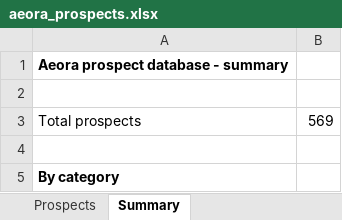
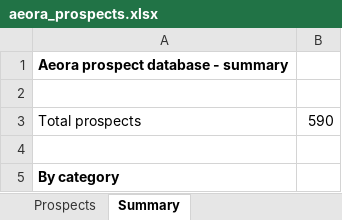
Before and after one commit to houghtonstudioco-afk/Houghton-property-partners, an Excel workbook: prospects/aeora_prospects.xlsx, sheet Summary, drawn as a sheet; only a part is shown; values as stored, in another font and other column widths than the file's, no borders; the diff covers the shown part only; the diff names each change by its address in the sheet, - before the commit and + after, or states it on an @@ line.

```diff
--- a/prospects/aeora_prospects.xlsx (sheet Summary)
+++ b/prospects/aeora_prospects.xlsx (sheet Summary)
-B3: 569
+B3: 590
```
Also changed, not shown: 21 added rows and 1 removed row elsewhere in this sheet, sheet Prospects, 2 other files.
